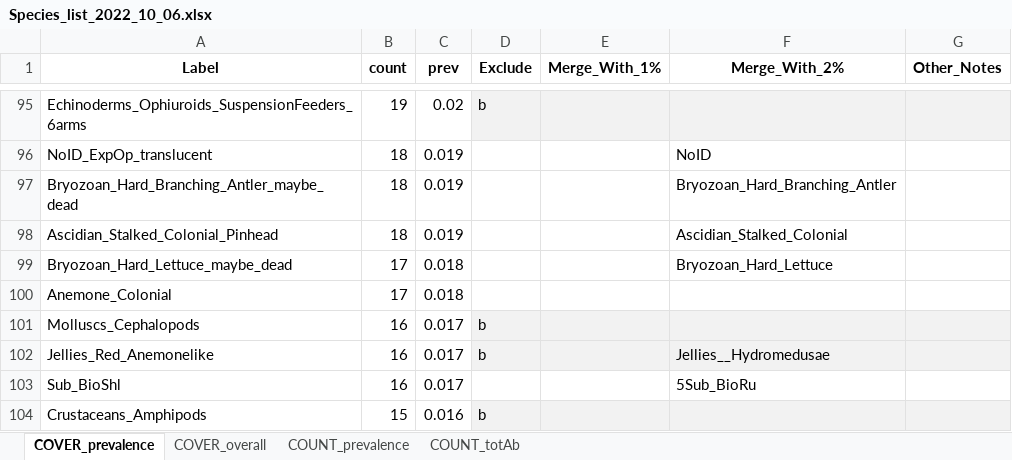
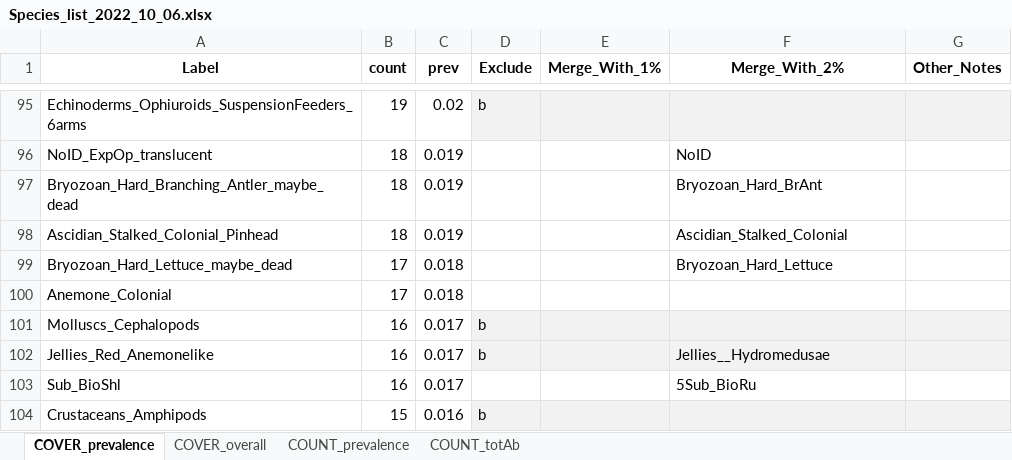
Before and after one commit to Southern-Ocean-Biodiversity-Mapping/ARC_Data, an Excel workbook: annotation/Species_list_2022_10_06.xlsx, sheet COVER_prevalence, drawn as a sheet; only a part is shown, gaps mark what is left out; values as stored, in another font and other column widths than the file's, no borders; the diff names each change by its address in the sheet, - before the commit and + after, or states it on an @@ line.

Commit message:
updated species names to merge

```diff
--- a/annotation/Species_list_2022_10_06.xlsx (sheet COVER_prevalence)
+++ b/annotation/Species_list_2022_10_06.xlsx (sheet COVER_prevalence)
-F97 (Merge_With_2%): Bryozoan_Hard_Branching_Antler
+F97 (Merge_With_2%): Bryozoan_Hard_BrAnt
```
Also changed, not shown: 3 other files.
